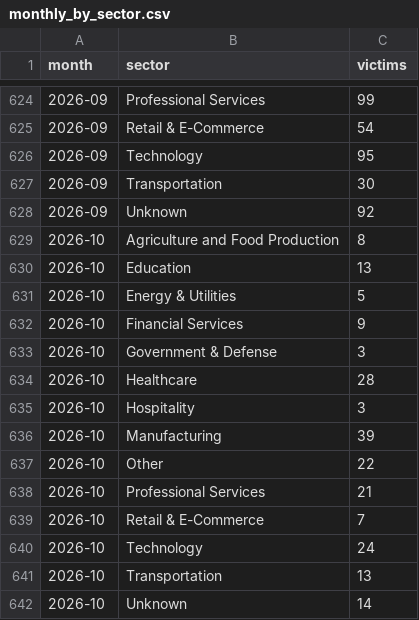
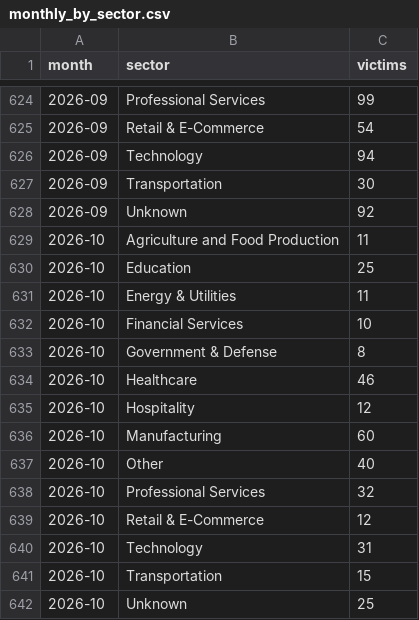
Before and after one commit to afosumanu/ransomware-economics, a CSV file: data/processed/monthly_by_sector.csv, drawn as a sheet; only a part is shown, gaps mark what is left out; the diff covers the shown part only.

```diff
--- a/data/processed/monthly_by_sector.csv
+++ b/data/processed/monthly_by_sector.csv
@@ -625,18 +625,18 @@ month,sector,victims
 2026-09,Retail & E-Commerce,54
-2026-09,Technology,95
+2026-09,Technology,94
 2026-09,Transportation,30
 2026-09,Unknown,92
-2026-10,Agriculture and Food Production,8
-2026-10,Education,13
-2026-10,Energy & Utilities,5
-2026-10,Financial Services,9
-2026-10,Government & Defense,3
-2026-10,Healthcare,28
-2026-10,Hospitality,3
-2026-10,Manufacturing,39
-2026-10,Other,22
-2026-10,Professional Services,21
-2026-10,Retail & E-Commerce,7
-2026-10,Technology,24
-2026-10,Transportation,13
-2026-10,Unknown,14
+2026-10,Agriculture and Food Production,11
+2026-10,Education,25
+2026-10,Energy & Utilities,11
+2026-10,Financial Services,10
+2026-10,Government & Defense,8
+2026-10,Healthcare,46
+2026-10,Hospitality,12
+2026-10,Manufacturing,60
+2026-10,Other,40
+2026-10,Professional Services,32
+2026-10,Retail & E-Commerce,12
+2026-10,Technology,31
+2026-10,Transportation,15
+2026-10,Unknown,25
```
Also changed, not shown: 8 edited cells elsewhere in this file, data/processed/country_summary.csv, data/processed/monthly_by_country.csv, 1 other file.
